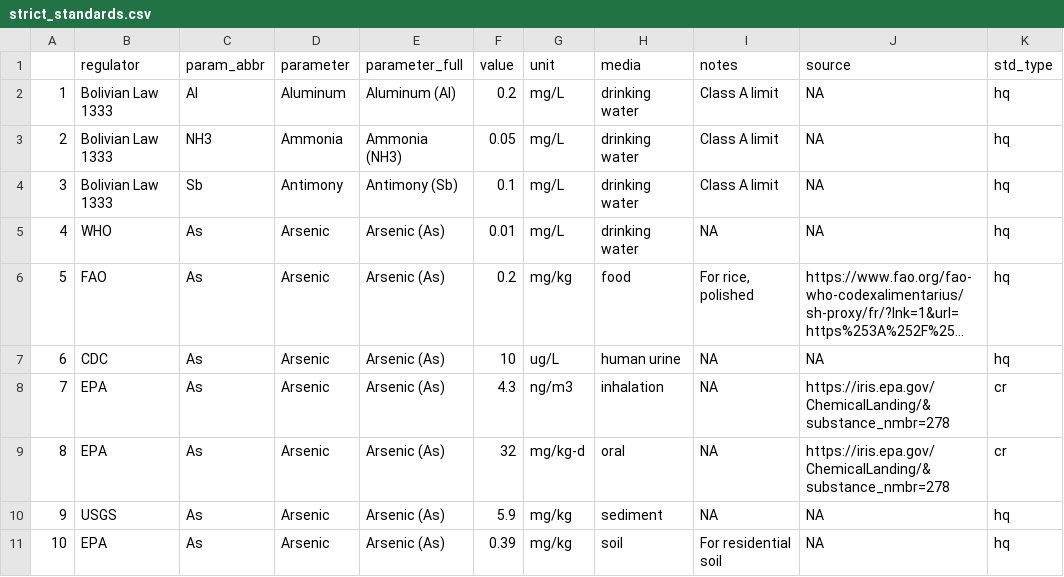
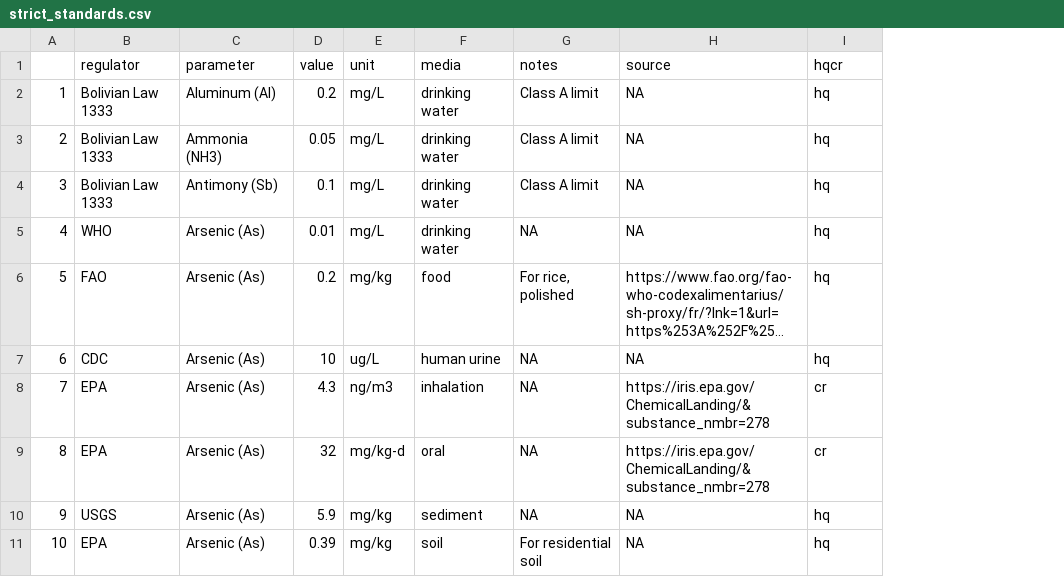
Before and after one commit to snakekn/pilcomayo_water_sediment_quality_app, a CSV file: data/standards/strict_standards.csv, drawn as a sheet; only a part is shown; long unchanged cells end in …; removed rows and columns are numbered as before the commit, all else as after; the diff covers the shown part only; the diff names each change by its address in the sheet, - before the commit and + after, or states it on an @@ line.

Commit message:
Fixed Upload button to work properly
master_data has the data we need!

```diff
--- a/data/standards/strict_standards.csv
+++ b/data/standards/strict_standards.csv
-column C (param_abbr), rows 2-11: Al | NH3 | Sb | As | As | As | As | As | As | As
-column D (parameter), rows 2-11: Aluminum | Ammonia | Antimony | Arsenic | Arsenic | Arsenic | Arsenic | Arsenic | Arsenic | Arsenic
-C1: parameter_full
+C1: parameter
-I1: std_type
+I1: hqcr
```
Also changed, not shown: 7 removed rows and 5 edited cells elsewhere in this file, 8 other files.
